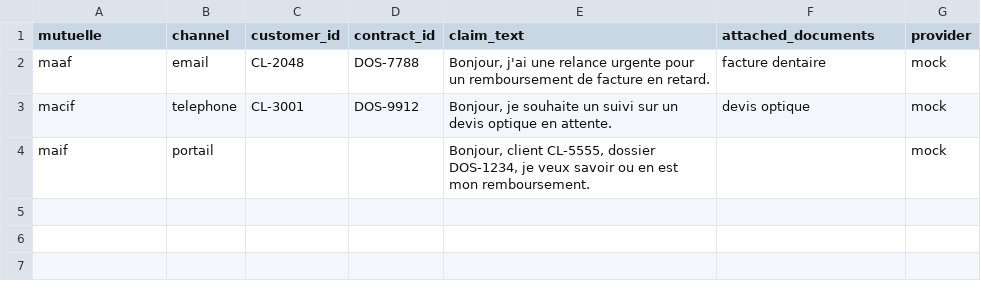
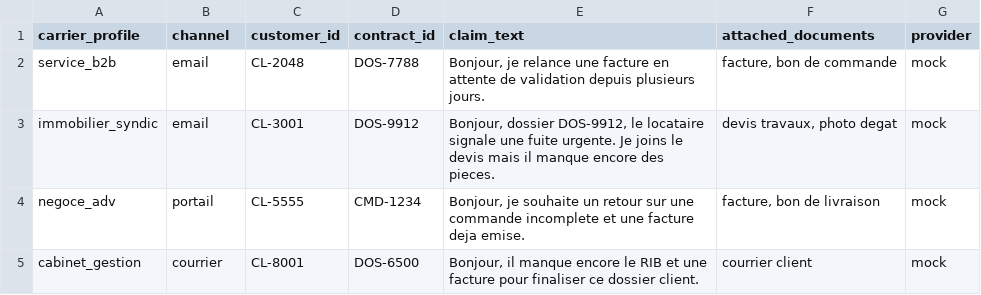
Before and after one commit to christopherfordant/projet_automatisations, a CSV file: src/app/ui/static/claims_intake_template.csv, drawn as a sheet.

```diff
--- a/src/app/ui/static/claims_intake_template.csv
+++ b/src/app/ui/static/claims_intake_template.csv
@@ -1,4 +1,5 @@
-mutuelle,channel,customer_id,contract_id,claim_text,attached_documents,provider
-maaf,email,CL-2048,DOS-7788,"Bonjour, j'ai une relance urgente pour un remboursement de facture en retard.","facture dentaire",mock
-macif,telephone,CL-3001,DOS-9912,"Bonjour, je souhaite un suivi sur un devis optique en attente.","devis optique",mock
-maif,portail,,,"Bonjour, client CL-5555, dossier DOS-1234, je veux savoir ou en est mon remboursement.",,mock
+carrier_profile,channel,customer_id,contract_id,claim_text,attached_documents,provider
+service_b2b,email,CL-2048,DOS-7788,"Bonjour, je relance une facture en attente de validation depuis plusieurs jours.","facture, bon de commande",mock
+immobilier_syndic,email,CL-3001,DOS-9912,"Bonjour, dossier DOS-9912, le locataire signale une fuite urgente. Je joins le devis mais il manque encore des pieces.","devis travaux, photo degat",mock
+negoce_adv,portail,CL-5555,CMD-1234,"Bonjour, je souhaite un retour sur une commande incomplete et une facture deja emise.","facture, bon de livraison",mock
+cabinet_gestion,courrier,CL-8001,DOS-6500,"Bonjour, il manque encore le RIB et une facture pour finaliser ce dossier client.","courrier client",mock
```
Also changed, not shown: 6 other files.
